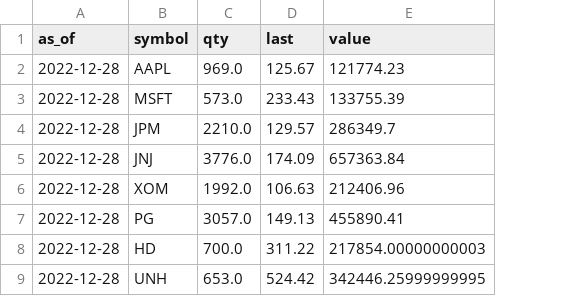
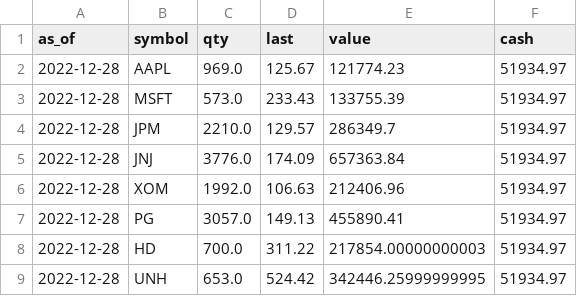
Before and after one commit to georgewilliamsss/Quant-project-, a CSV file: results/execution_positions.csv, drawn as a sheet; the diff names each change by its address in the sheet, - before the commit and + after, or states it on an @@ line.

```diff
--- a/results/execution_positions.csv
+++ b/results/execution_positions.csv
+column F (cash), rows 2-9: all 51934.97
```
Also changed, not shown: results/execution_fills.csv, 15 other files.
